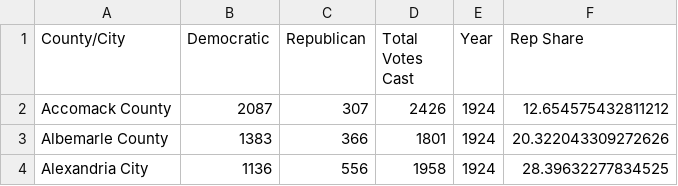
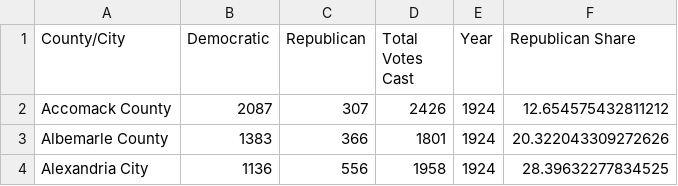
Before and after one commit to harris-ippp/django-ex, a CSV file: myapp/static/myapp/va_presidential.csv, drawn as a sheet; only a part is shown.

```diff
--- a/myapp/static/myapp/va_presidential.csv
+++ b/myapp/static/myapp/va_presidential.csv
@@ -1,2 +1,2 @@
-County/City,Democratic,Republican,Total Votes Cast,Year,Rep Share
+County/City,Democratic,Republican,Total Votes Cast,Year,Republican Share
 Accomack County,2087,307,2426,1924,12.654575432811212
```
Also changed, not shown: static/myapp/va_presidential.csv, 7 other files.
